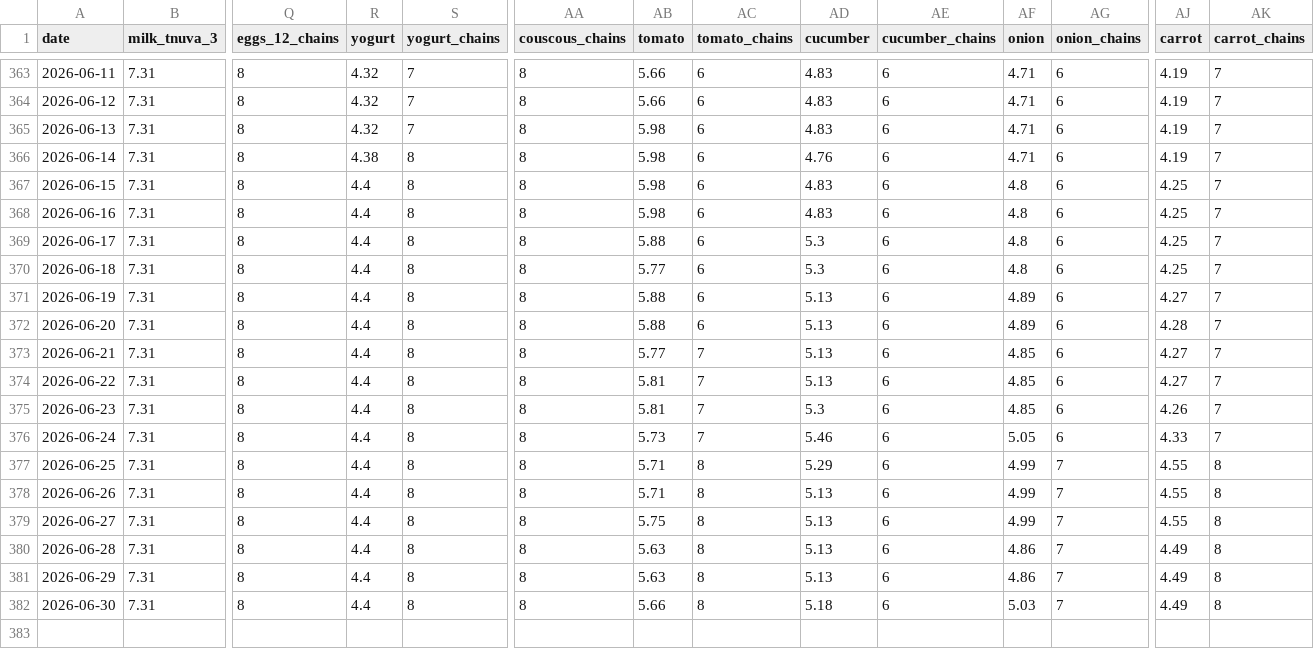
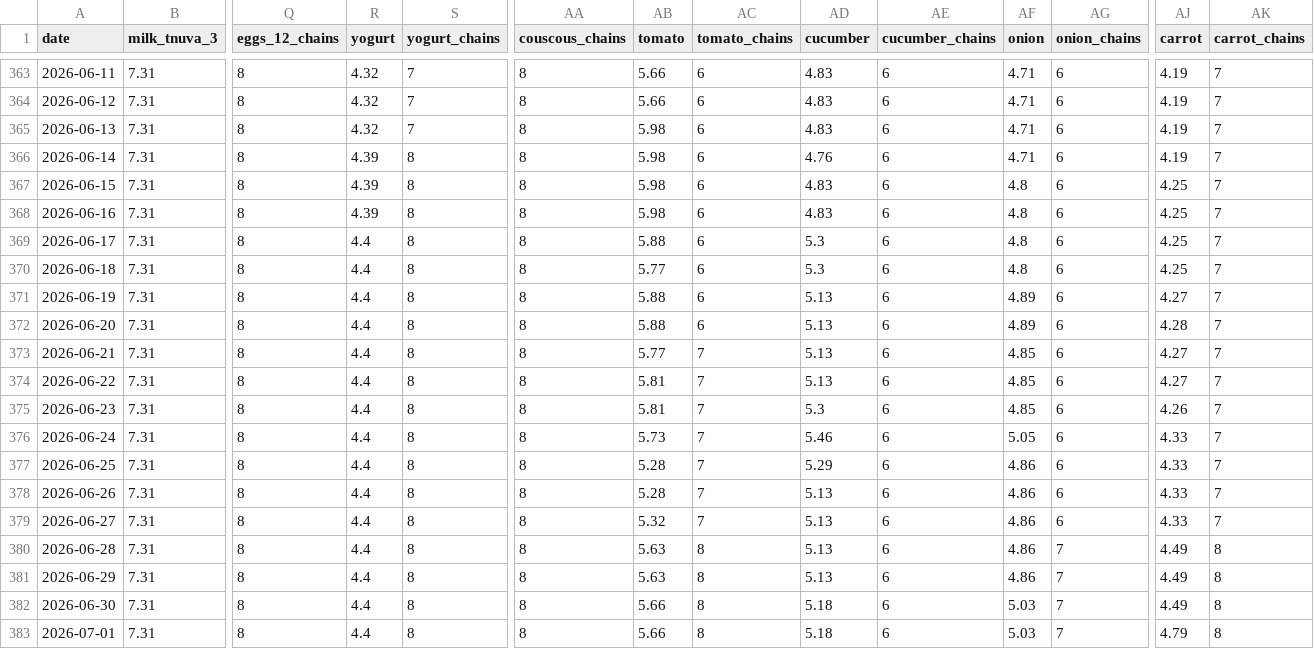
Before and after one commit to samueldratwa-TG/tsarchan-web, a CSV file: public/data/daily_prices.csv, drawn as a sheet; only a part is shown, gaps mark what is left out; rows hold the shown columns only; the diff names each change by its address in the sheet, - before the commit and + after, or states it on an @@ line.

Commit message:
data: daily update 2026-07-01

```diff
--- a/public/data/daily_prices.csv
+++ b/public/data/daily_prices.csv
-R366 (yogurt): 4.38
+R366 (yogurt): 4.39
-R367:R368 (yogurt): 4.4
+R367:R368 (yogurt): 4.39
-AB377:AB378 (tomato): 5.71
+AB377:AB378 (tomato): 5.28
-AC377:AC379 (tomato_chains): 8
+AC377:AC379 (tomato_chains): 7
-AF377:AF379 (onion): 4.99
+AF377:AF379 (onion): 4.86
-AG377:AG379 (onion_chains): 7
+AG377:AG379 (onion_chains): 6
-AJ377:AJ379 (carrot): 4.55
+AJ377:AJ379 (carrot): 4.33
-AK377:AK379 (carrot_chains): 8
+AK377:AK379 (carrot_chains): 7
-AB379 (tomato): 5.75
+AB379 (tomato): 5.32
+row 383: 2026-07-01 | 7.31 | 8 | 4.4 | 8 | 8 | 5.66 | 8 | 5.18 | 6 | 5.03 | 7 | 4.79 | 8
```
Also changed, not shown: public/data/index.csv, 12 other files.
